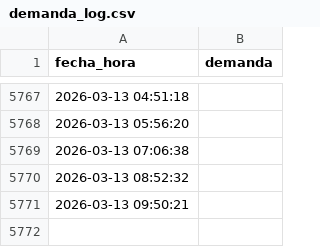
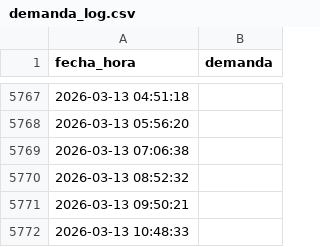
Before and after one commit to Ricarditoloco/cenace-scraping, a CSV file: demanda_log.csv, drawn as a sheet; only a part is shown, gaps mark what is left out.

```diff
--- a/demanda_log.csv
+++ b/demanda_log.csv
@@ -5771 +5771,2 @@ fecha_hora,demanda
 2026-03-13 09:50:21,
+2026-03-13 10:48:33,
```
